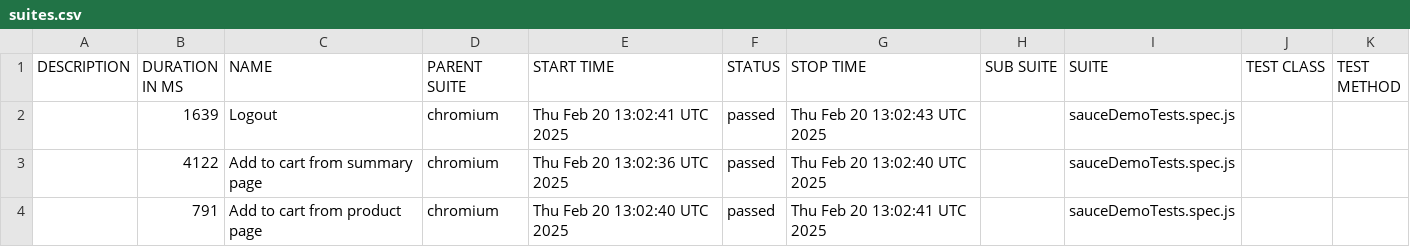
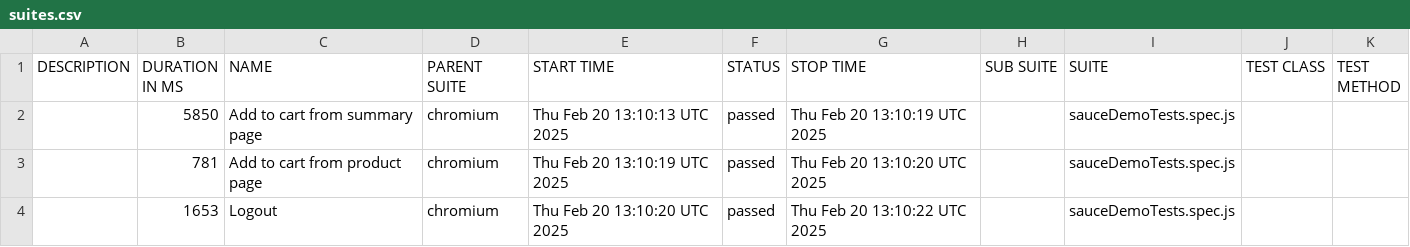
Before and after one commit to AkashdeepQA/PlayWrightWihActions, a CSV file: data/suites.csv, drawn as a sheet.

```diff
--- a/data/suites.csv
+++ b/data/suites.csv
@@ -1,4 +1,4 @@
 "DESCRIPTION","DURATION IN MS","NAME","PARENT SUITE","START TIME","STATUS","STOP TIME","SUB SUITE","SUITE","TEST CLASS","TEST METHOD"
-"","1639","Logout","chromium","Thu Feb 20 13:02:41 UTC 2025","passed","Thu Feb 20 13:02:43 UTC 2025","","sauceDemoTests.spec.js","",""
-"","4122","Add to cart from summary page","chromium","Thu Feb 20 13:02:36 UTC 2025","passed","Thu Feb 20 13:02:40 UTC 2025","","sauceDemoTests.spec.js","",""
-"","791","Add to cart from product page","chromium","Thu Feb 20 13:02:40 UTC 2025","passed","Thu Feb 20 13:02:41 UTC 2025","","sauceDemoTests.spec.js","",""
+"","5850","Add to cart from summary page","chromium","Thu Feb 20 13:10:13 UTC 2025","passed","Thu Feb 20 13:10:19 UTC 2025","","sauceDemoTests.spec.js","",""
+"","781","Add to cart from product page","chromium","Thu Feb 20 13:10:19 UTC 2025","passed","Thu Feb 20 13:10:20 UTC 2025","","sauceDemoTests.spec.js","",""
+"","1653","Logout","chromium","Thu Feb 20 13:10:20 UTC 2025","passed","Thu Feb 20 13:10:22 UTC 2025","","sauceDemoTests.spec.js","",""
```
Also changed, not shown: 32 other files.
